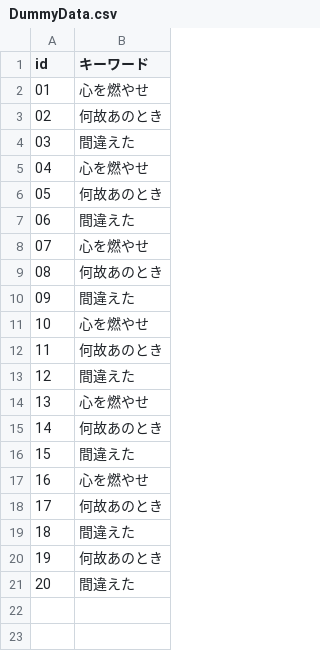
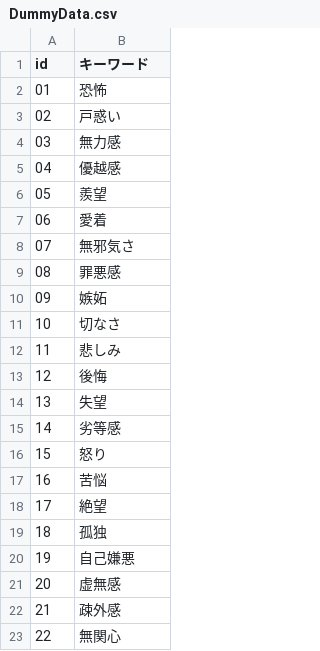
Before and after one commit to AndanteTribe/WhiteWorld, a CSV file: src/WhiteWorld.Unity/Assets/Downloads/CsvData/DummyData.csv, drawn as a sheet.

```diff
--- a/src/WhiteWorld.Unity/Assets/Downloads/CsvData/DummyData.csv
+++ b/src/WhiteWorld.Unity/Assets/Downloads/CsvData/DummyData.csv
@@ -1,21 +1,23 @@
 id,キーワード
-01,心を燃やせ
-02,何故あのとき
-03,間違えた
-04,心を燃やせ
-05,何故あのとき
-06,間違えた
-07,心を燃やせ
-08,何故あのとき
-09,間違えた
-10,心を燃やせ
-11,何故あのとき
-12,間違えた
-13,心を燃やせ
-14,何故あのとき
-15,間違えた
-16,心を燃やせ
-17,何故あのとき
-18,間違えた
-19,何故あのとき
-20,間違えた
+01,恐怖
+02,戸惑い
+03,無力感
+04,優越感
+05,羨望
+06,愛着
+07,無邪気さ
+08,罪悪感
+09,嫉妬
+10,切なさ
+11,悲しみ
+12,後悔
+13,失望
+14,劣等感
+15,怒り
+16,苦悩
+17,絶望
+18,孤独
+19,自己嫌悪
+20,虚無感
+21,疎外感
+22,無関心
```
Also changed, not shown: src/WhiteWorld.Unity/Assets/Downloads/CsvData/MessageData.csv, 2 other files.
